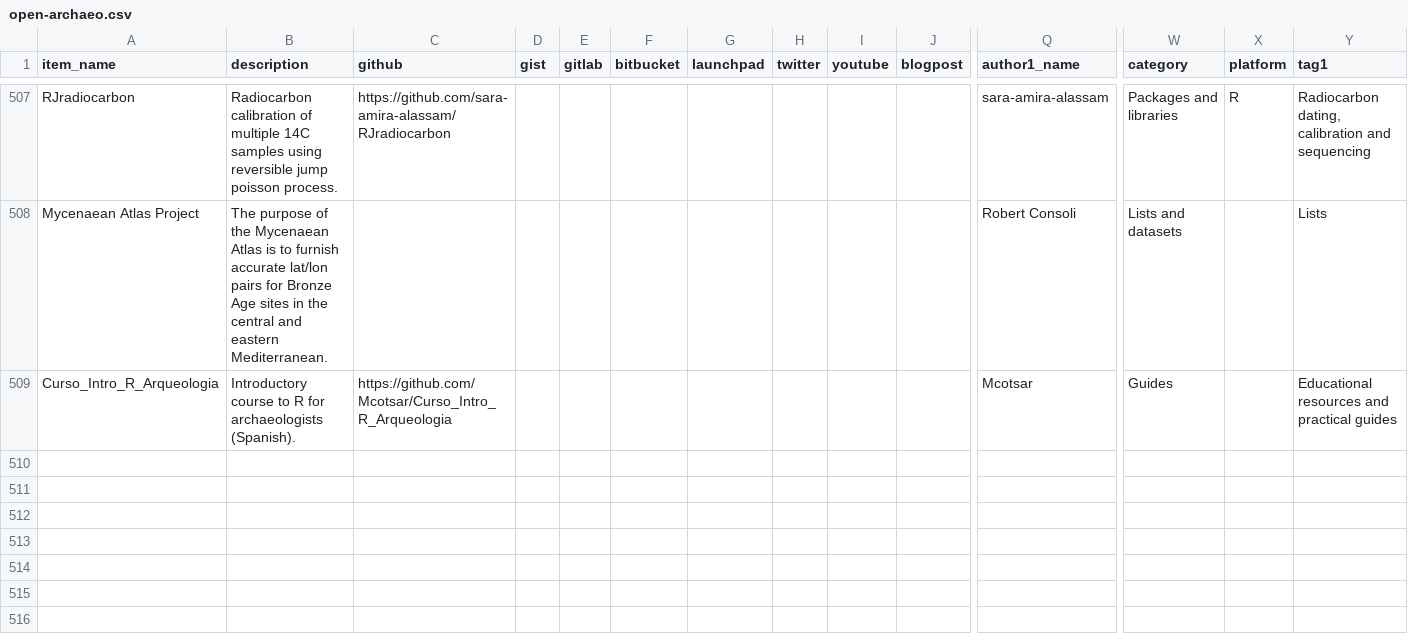
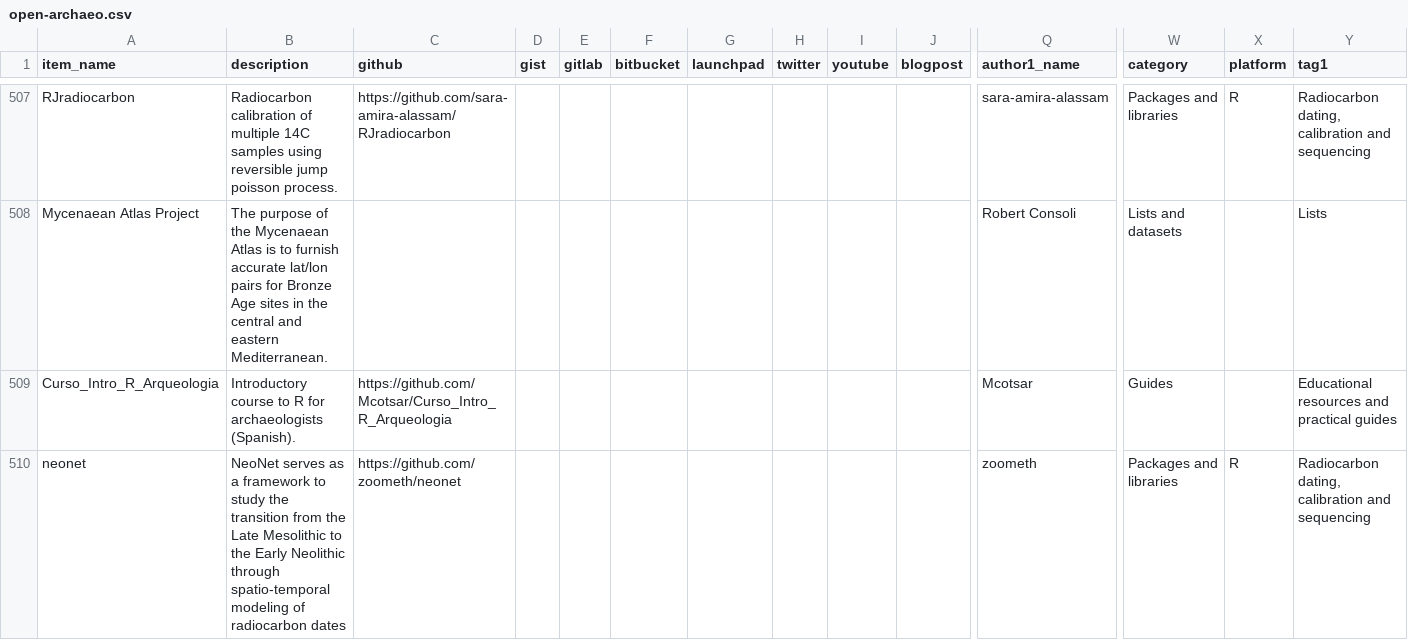
Before and after one commit to zackbatist/open-archaeo, a CSV file: open-archaeo.csv, drawn as a sheet; only a part is shown, gaps mark what is left out; rows hold the shown columns only; the diff names each change by its address in the sheet, - before the commit and + after, or states it on an @@ line.

Commit message:
Added neonet

```diff
--- a/open-archaeo.csv
+++ b/open-archaeo.csv
+row 510: neonet | NeoNet serves as a framework to study the transition from the Late Mesolithic to the Early Neolithic through spatio-temporal modeling of radiocarbon dates | https://github.com/zoometh/neonet |  |  |  |  |  |  |  | zoometh | Packages and libraries | R | Radiocarbon dating, calibration and sequencing
```
